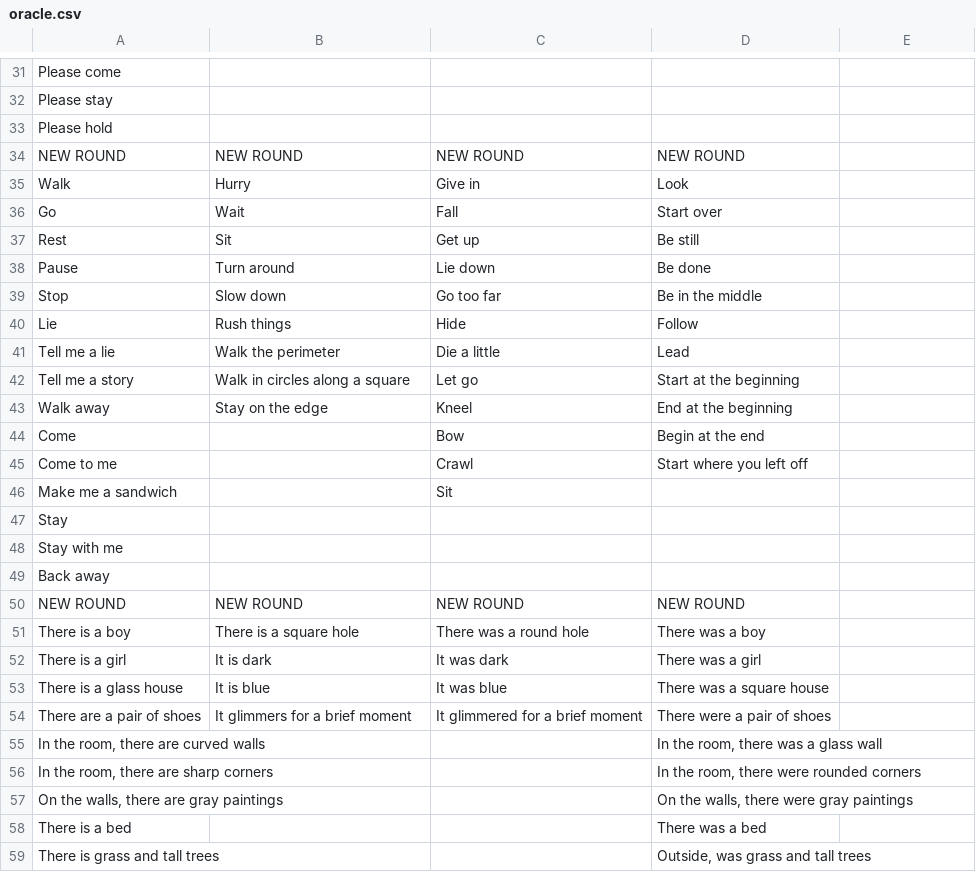
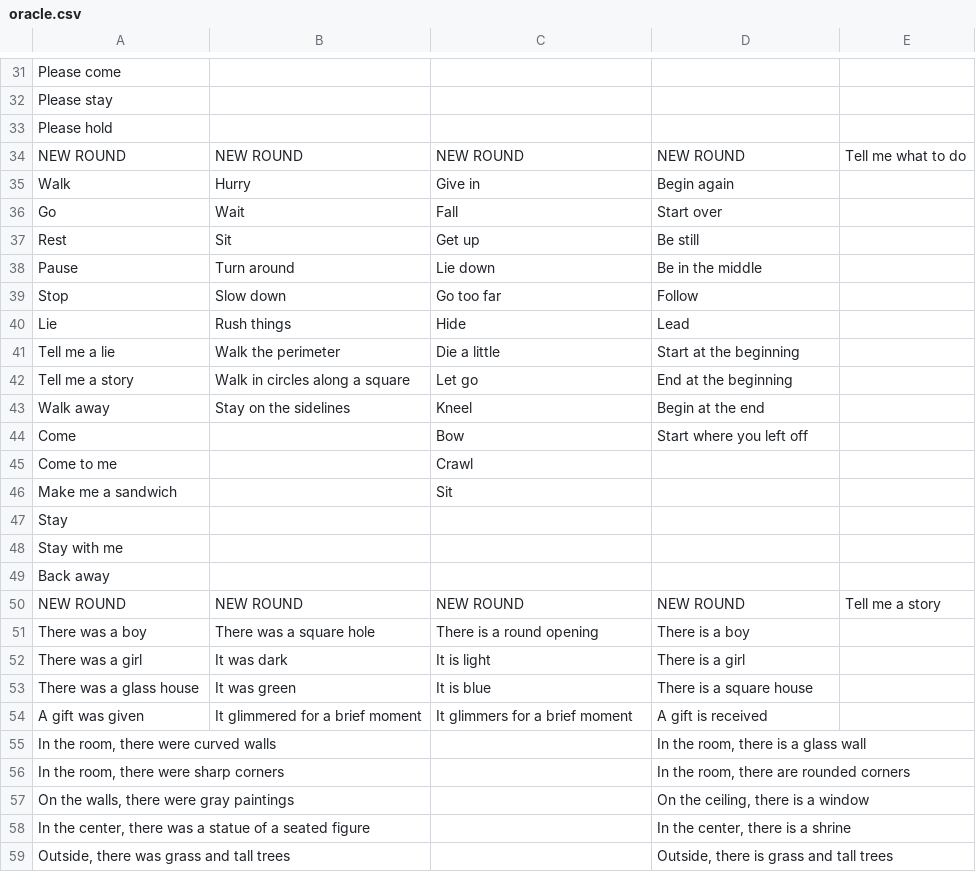
Before and after one commit to mimiyin/oracle, a CSV file: public/conductor/oracle.csv, drawn as a sheet; only a part is shown, gaps mark what is left out; the diff covers the shown part only.

```diff
--- a/public/conductor/oracle.csv
+++ b/public/conductor/oracle.csv
@@ -34,2 +34,2 @@ Please hold,,,
-NEW ROUND,NEW ROUND,NEW ROUND,NEW ROUND
-Walk,Hurry,Give in,Look
+NEW ROUND,NEW ROUND,NEW ROUND,NEW ROUND,Tell me what to do
+Walk,Hurry,Give in,Begin again,
@@ -38,8 +38,8 @@ Rest,Sit,Get up,Be still
-Pause,Turn around,Lie down,Be done
-Stop,Slow down,Go too far,Be in the middle
-Lie,Rush things,Hide,Follow
-Tell me a lie,Walk the perimeter,Die a little,Lead
-Tell me a story,Walk in circles along a square,Let go,Start at the beginning
-Walk away,Stay on the edge,Kneel,End at the beginning
-Come,,Bow,Begin at the end
-Come to me,,Crawl,Start where you left off
+Pause,Turn around,Lie down,Be in the middle,
+Stop,Slow down,Go too far,Follow,
+Lie,Rush things,Hide,Lead,
+Tell me a lie,Walk the perimeter,Die a little,Start at the beginning,
+Tell me a story,Walk in circles along a square,Let go,End at the beginning,
+Walk away,Stay on the sidelines,Kneel,Begin at the end,
+Come,,Bow,Start where you left off,
+Come to me,,Crawl,,
@@ -50,10 +50,10 @@ Back away,,,
-NEW ROUND,NEW ROUND,NEW ROUND,NEW ROUND
-There is a boy,There is a square hole,There was a round hole,There was a boy
-There is a girl,It is dark,It was dark,There was a girl
-There is a glass house,It is blue,It was blue,There was a square house
-There are a pair of shoes,It glimmers for a brief moment,It glimmered for a brief moment,There were a pair of shoes
-"In the room, there are curved walls",,,"In the room, there was a glass wall"
-"In the room, there are sharp corners",,,"In the room, there were rounded corners"
-"On the walls, there are gray paintings",,,"On the walls, there were gray paintings"
-There is a bed,,,There was a bed
-There is grass and tall trees,,,"Outside, was grass and tall trees"
+NEW ROUND,NEW ROUND,NEW ROUND,NEW ROUND,Tell me a story
+There was a boy,There was a square hole,There is a round opening,There is a boy,
+There was a girl,It was dark,It is light,There is a girl,
+There was a glass house,It was green,It is blue,There is a square house,
+A gift was given,It glimmered for a brief moment,It glimmers for a brief moment,A gift is received,
+"In the room, there were curved walls",,,"In the room, there is a glass wall",
+"In the room, there were sharp corners",,,"In the room, there are rounded corners",
+"On the walls, there were gray paintings",,,"On the ceiling, there is a window",
+"In the center, there was a statue of a seated figure",,,"In the center, there is a shrine",
+"Outside, there was grass and tall trees",,,"Outside, there is grass and tall trees",
```
Also changed, not shown: 4 added rows, 4 removed rows and 14 edited cells elsewhere in this file, 15 other files.
